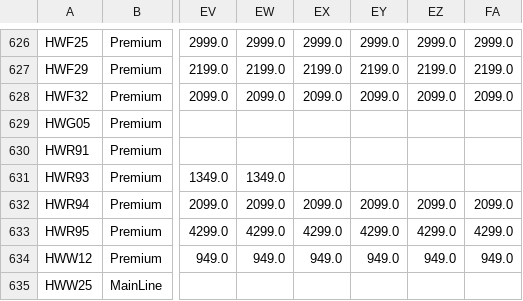
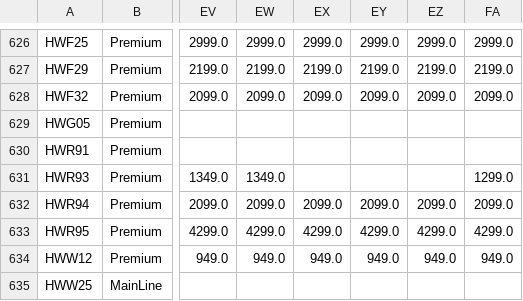
Before and after one commit to shady333/PriceParserRETRO, a CSV file: sell_car_prices.csv, drawn as a sheet; only a part is shown, gaps mark what is left out; the diff covers the shown part only; the diff names each change by its address in the sheet, - before the commit and + after, or states it on an @@ line.

```diff
--- a/sell_car_prices.csv
+++ b/sell_car_prices.csv
-FA631: (empty)
+FA631: 1299.0
```
Also changed, not shown: 1 added row and 26 edited cells elsewhere in this file, 2 other files.
